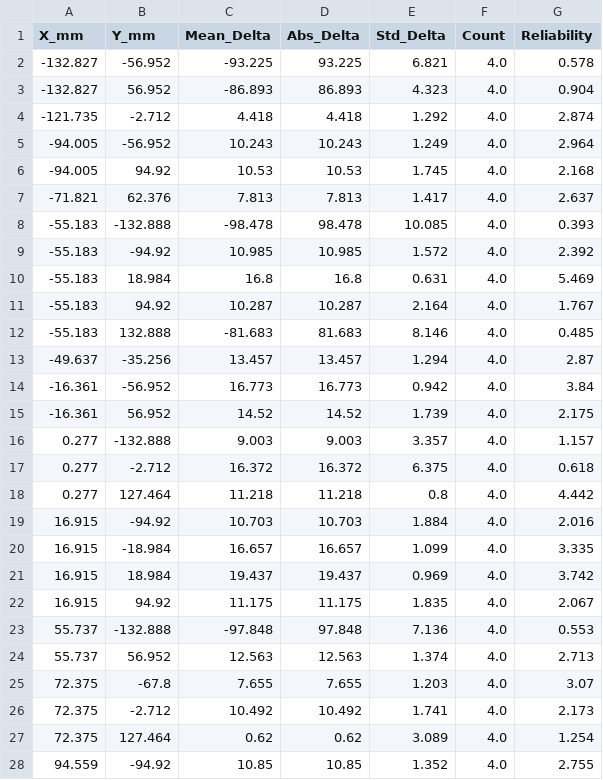
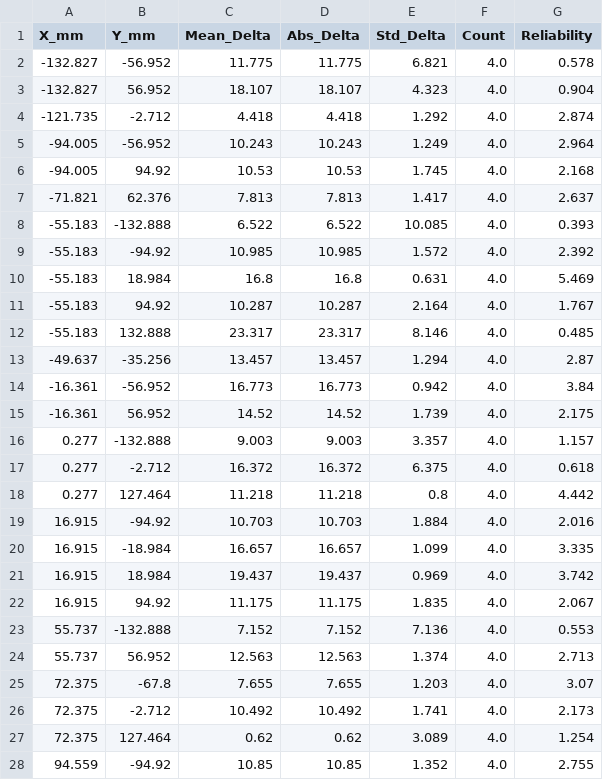
Before and after one commit to f11x-tracks/DMT-BTM-TFK-7152-11400-Matching, a CSV file: complete_location_analysis.csv, drawn as a sheet; only a part is shown.

```diff
--- a/complete_location_analysis.csv
+++ b/complete_location_analysis.csv
@@ -1,4 +1,4 @@
 X_mm,Y_mm,Mean_Delta,Abs_Delta,Std_Delta,Count,Reliability
--132.827,-56.952,-93.225,93.225,6.821,4.0,0.578
--132.827,56.952,-86.893,86.893,4.323,4.0,0.904
+-132.827,-56.952,11.775,11.775,6.821,4.0,0.578
+-132.827,56.952,18.107,18.107,4.323,4.0,0.904
 -121.735,-2.712,4.418,4.418,1.292,4.0,2.874
@@ -7,3 +7,3 @@ X_mm,Y_mm,Mean_Delta,Abs_Delta,Std_Delta,Count,Reliability
 -71.821,62.376,7.813,7.813,1.417,4.0,2.637
--55.183,-132.888,-98.478,98.478,10.085,4.0,0.393
+-55.183,-132.888,6.522,6.522,10.085,4.0,0.393
 -55.183,-94.92,10.985,10.985,1.572,4.0,2.392
@@ -11,3 +11,3 @@ X_mm,Y_mm,Mean_Delta,Abs_Delta,Std_Delta,Count,Reliability
 -55.183,94.92,10.287,10.287,2.164,4.0,1.767
--55.183,132.888,-81.683,81.683,8.146,4.0,0.485
+-55.183,132.888,23.317,23.317,8.146,4.0,0.485
 -49.637,-35.256,13.457,13.457,1.294,4.0,2.87
@@ -22,3 +22,3 @@ X_mm,Y_mm,Mean_Delta,Abs_Delta,Std_Delta,Count,Reliability
 16.915,94.92,11.175,11.175,1.835,4.0,2.067
-55.737,-132.888,-97.848,97.848,7.136,4.0,0.553
+55.737,-132.888,7.152,7.152,7.136,4.0,0.553
 55.737,56.952,12.563,12.563,1.374,4.0,2.713
```
Also changed, not shown: dmt_tfk_comparison_results/dmt_tfk_matched_data.csv, output/dmt_tfk_coordinate_delta_summary.csv, 28 other files.
